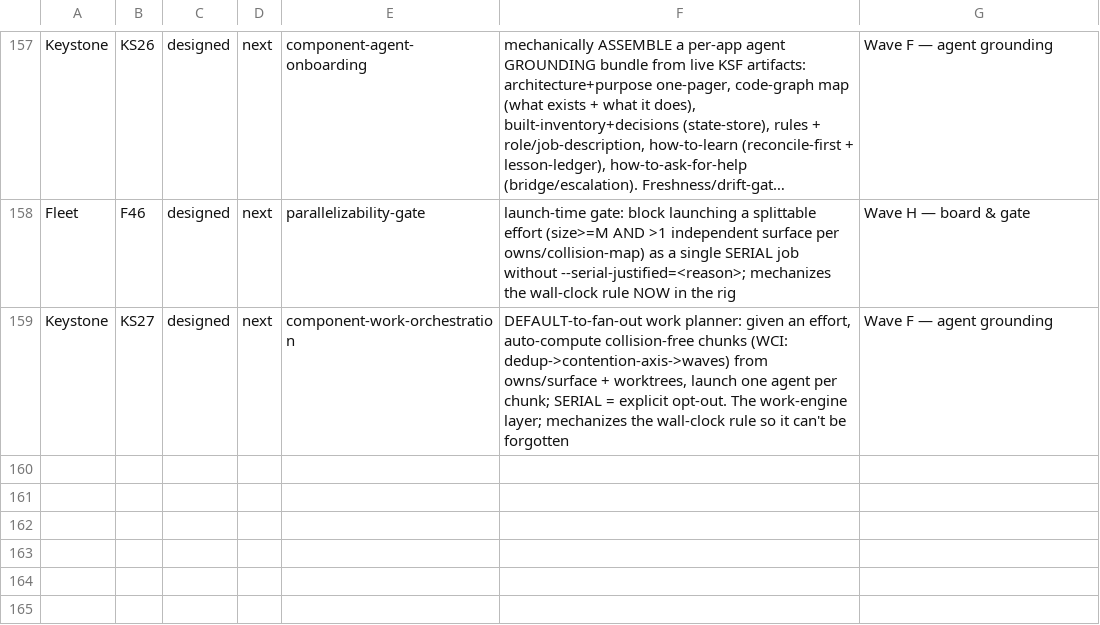
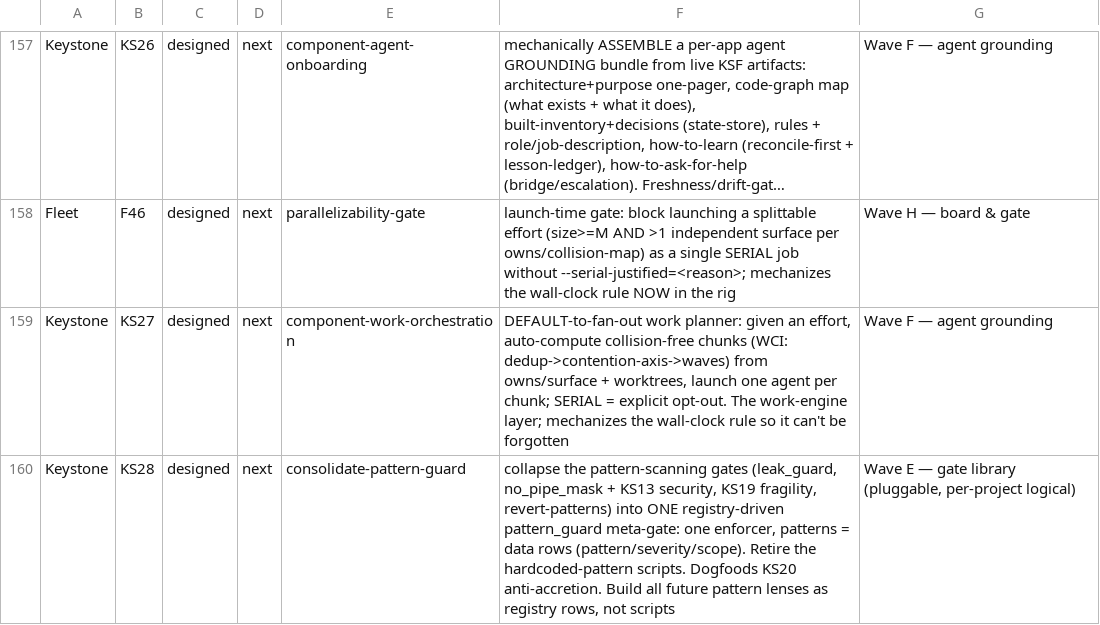
Before and after one commit to SLOP-Platform/charon, a TSV file: fleet/state/ROADMAP.tsv, drawn as a sheet; only a part is shown, gaps mark what is left out; long unchanged cells end in …; the diff names each change by its address in the sheet, - before the commit and + after, or states it on an @@ line.

```diff
--- a/fleet/state/ROADMAP.tsv
+++ b/fleet/state/ROADMAP.tsv
+row 160: Keystone | KS28 | designed | next | consolidate-pattern-guard | collapse the pattern-scanning gates (leak_guard, no_pipe_mask + KS13 security, KS19 fragility, revert-patterns) into ONE registry-driven pattern_guard meta-gate: one enforcer, patterns = data rows (pattern/severity/scope). Retire the hardcoded-pattern scripts. Dogfoods KS20 anti-accretion. Build all future pattern lenses as registry rows, not scripts | Wave E — gate library (pluggable, per-project logical)
```
